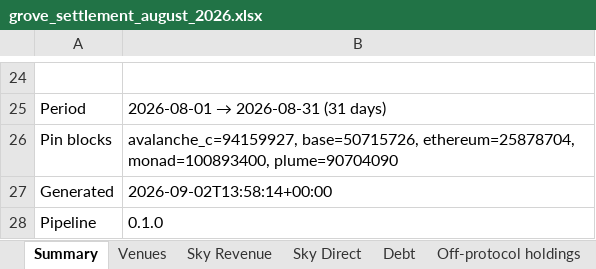
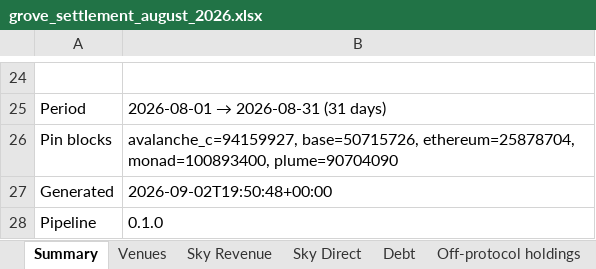
Before and after one commit to soterlabs/settlement-cycle, an Excel workbook: settlements/grove/2026-08/grove_settlement_august_2026.xlsx, sheet Summary, drawn as a sheet; only a part is shown, gaps mark what is left out; values as stored, in another font and other column widths than the file's, no borders; the diff names each change by its address in the sheet, - before the commit and + after, or states it on an @@ line.

```diff
--- a/settlements/grove/2026-08/grove_settlement_august_2026.xlsx (sheet Summary)
+++ b/settlements/grove/2026-08/grove_settlement_august_2026.xlsx (sheet Summary)
-B27: 2026-09-02T13:58:14+00:00
+B27: 2026-09-02T19:50:48+00:00
```
Also changed, not shown: sheet Venues, 5 other files.
